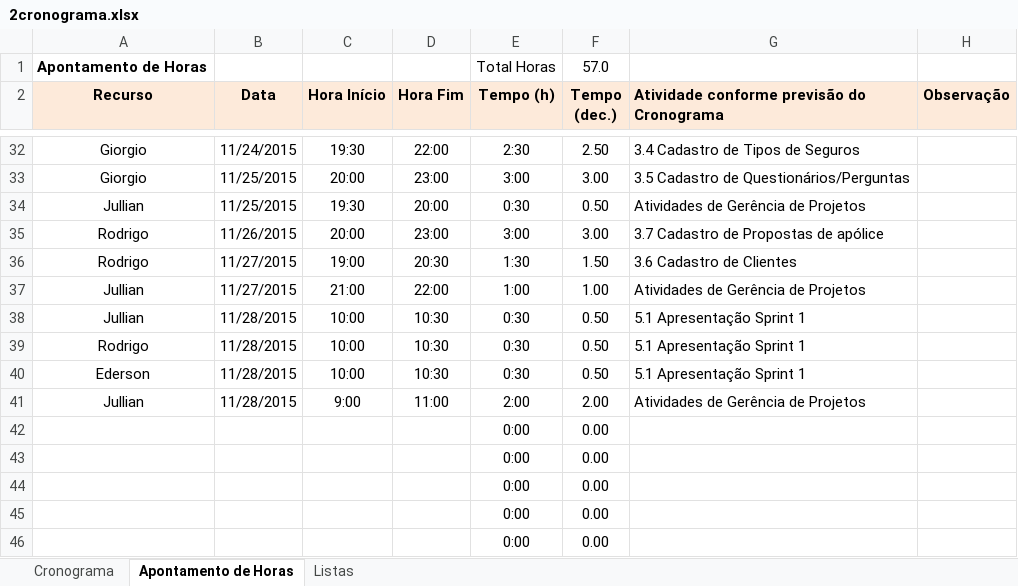
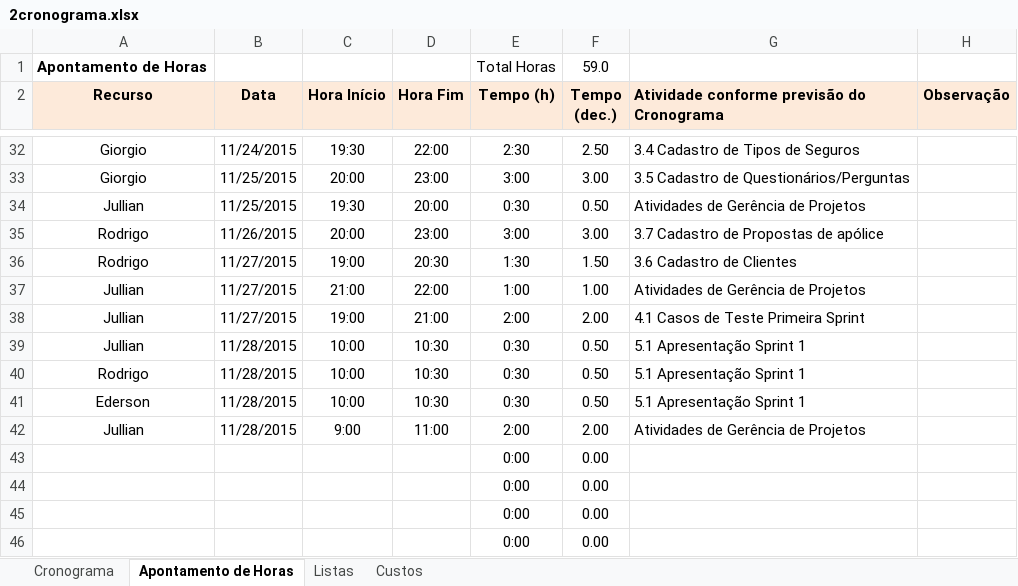
Before and after one commit to giorgiofellipe/seguradora-modro, an Excel workbook: docs/2cronograma.xlsx, sheet Apontamento de Horas, drawn as a sheet; only a part is shown, gaps mark what is left out; values as stored, in another font and other column widths than the file's, no borders; removed rows and columns are numbered as before the commit, all else as after; the diff names each change by its address in the sheet, - before the commit and + after, or states it on an @@ line.

Commit message:
Atualização
Atualização nos documentos e casos de teste

```diff
--- a/docs/2cronograma.xlsx (sheet Apontamento de Horas)
+++ b/docs/2cronograma.xlsx (sheet Apontamento de Horas)
+sheet tab: Custos
-F1 (Tempo (dec.)): 57.0
+F1 (Tempo (dec.)): 59.0
+row 38: Jullian | 11/27/2015 | 19:00 | 21:00 | 2:00 | 2.00 | 4.1 Casos de Teste Primeira Sprint
-row 42:  |  |  |  | 0:00 | 0.00
```
Also changed, not shown: sheet Cronograma, sheet Listas, formulas that keep their value, charts or pictures, 1 other file.
